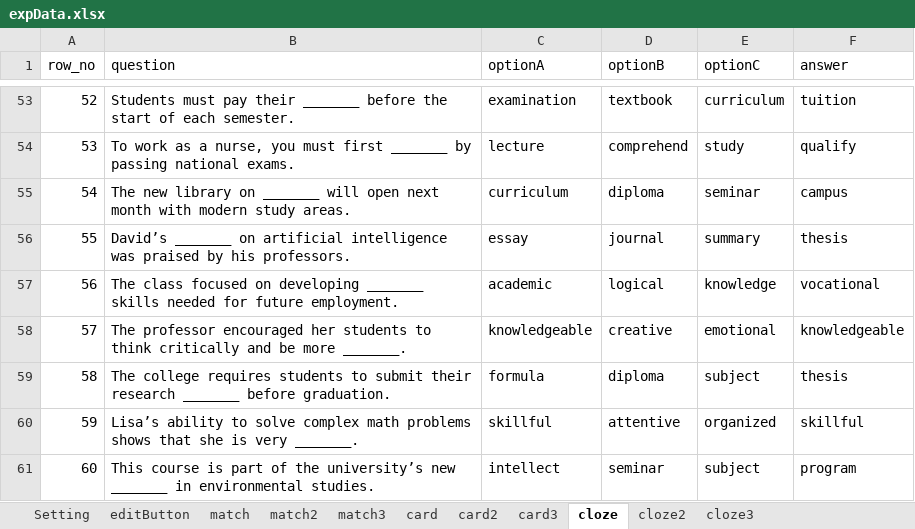
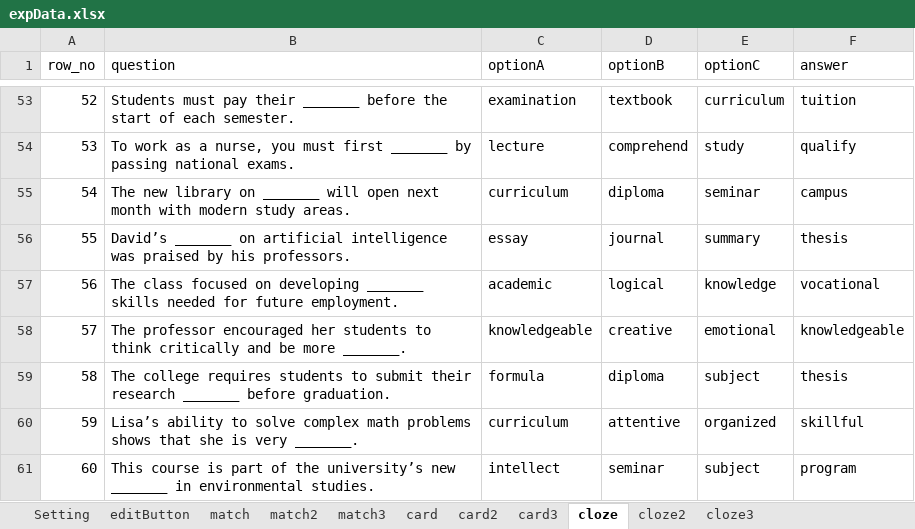
Before and after one commit to cx0701/camera, an Excel workbook: expData.xlsx, sheet cloze, drawn as a sheet; only a part is shown, gaps mark what is left out; values as stored, in another font and other column widths than the file's, no borders; the diff names each change by its address in the sheet, - before the commit and + after, or states it on an @@ line.

```diff
--- a/expData.xlsx (sheet cloze)
+++ b/expData.xlsx (sheet cloze)
-C60 (optionA): skillful
+C60 (optionA): curriculum
```
Also changed, not shown: sheet card2, sheet match2, sheet match3, sheet editButton, sheet Setting, 6 other files.
